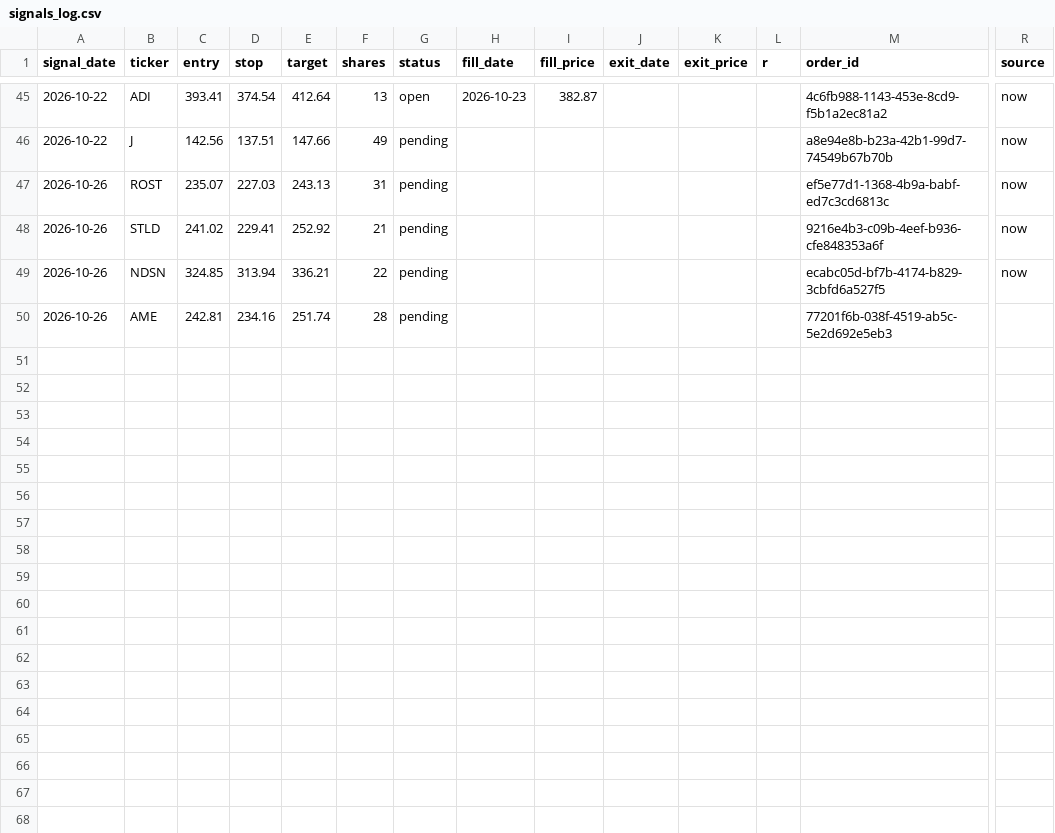
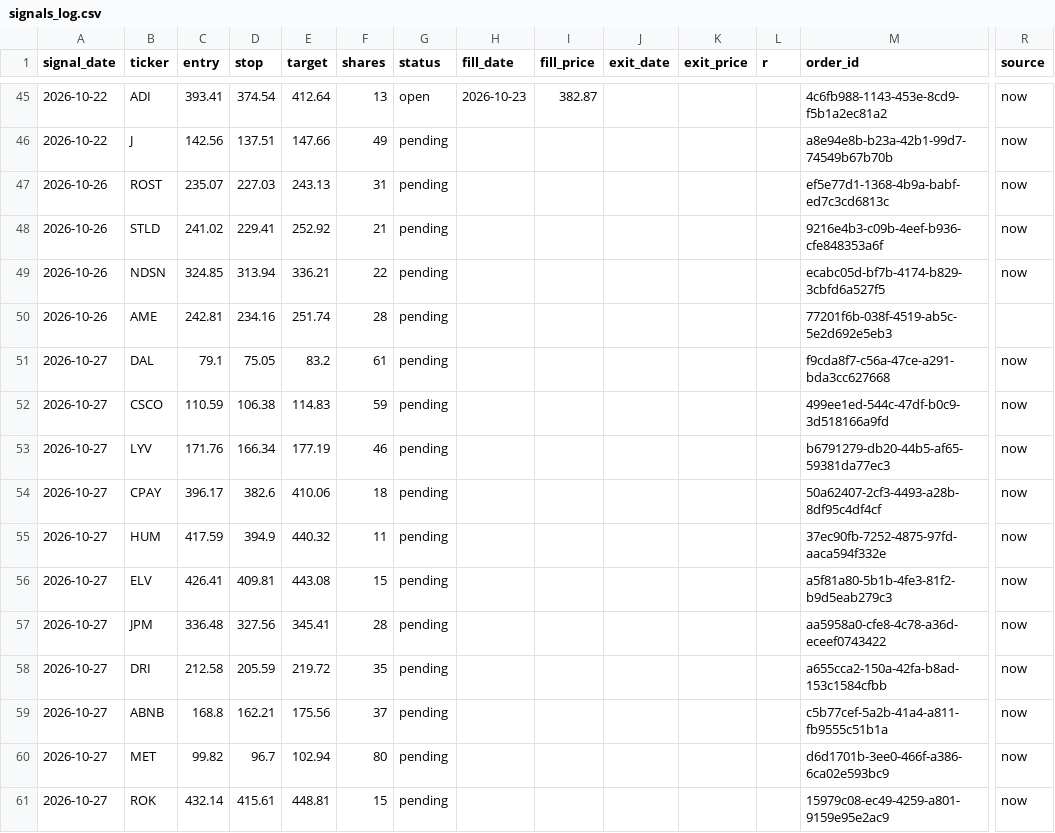
Before and after one commit to vardirotem-max/stock-agent, a CSV file: signals_log.csv, drawn as a sheet; only a part is shown, gaps mark what is left out; rows hold the shown columns only; the diff names each change by its address in the sheet, - before the commit and + after, or states it on an @@ line.

```diff
--- a/signals_log.csv
+++ b/signals_log.csv
+row 51: 2026-10-27 | DAL | 79.1 | 75.05 | 83.2 | 61 | pending |  |  |  |  |  | f9cda8f7-c56a-47ce-a291-bda3cc627668 | now
+row 52: 2026-10-27 | CSCO | 110.59 | 106.38 | 114.83 | 59 | pending |  |  |  |  |  | 499ee1ed-544c-47df-b0c9-3d518166a9fd | now
+row 53: 2026-10-27 | LYV | 171.76 | 166.34 | 177.19 | 46 | pending |  |  |  |  |  | b6791279-db20-44b5-af65-59381da77ec3 | now
+row 54: 2026-10-27 | CPAY | 396.17 | 382.6 | 410.06 | 18 | pending |  |  |  |  |  | 50a62407-2cf3-4493-a28b-8df95c4df4cf | now
+row 55: 2026-10-27 | HUM | 417.59 | 394.9 | 440.32 | 11 | pending |  |  |  |  |  | 37ec90fb-7252-4875-97fd-aaca594f332e | now
+row 56: 2026-10-27 | ELV | 426.41 | 409.81 | 443.08 | 15 | pending |  |  |  |  |  | a5f81a80-5b1b-4fe3-81f2-b9d5eab279c3 | now
+row 57: 2026-10-27 | JPM | 336.48 | 327.56 | 345.41 | 28 | pending |  |  |  |  |  | aa5958a0-cfe8-4c78-a36d-eceef0743422 | now
+row 58: 2026-10-27 | DRI | 212.58 | 205.59 | 219.72 | 35 | pending |  |  |  |  |  | a655cca2-150a-42fa-b8ad-153c1584cfbb | now
+row 59: 2026-10-27 | ABNB | 168.8 | 162.21 | 175.56 | 37 | pending |  |  |  |  |  | c5b77cef-5a2b-41a4-a811-fb9555c51b1a | now
+row 60: 2026-10-27 | MET | 99.82 | 96.7 | 102.94 | 80 | pending |  |  |  |  |  | d6d1701b-3ee0-466f-a386-6ca02e593bc9 | now
+row 61: 2026-10-27 | ROK | 432.14 | 415.61 | 448.81 | 15 | pending |  |  |  |  |  | 15979c08-ec49-4259-a801-9159e95e2ac9 | now
```
Also changed, not shown: 1 other file.
